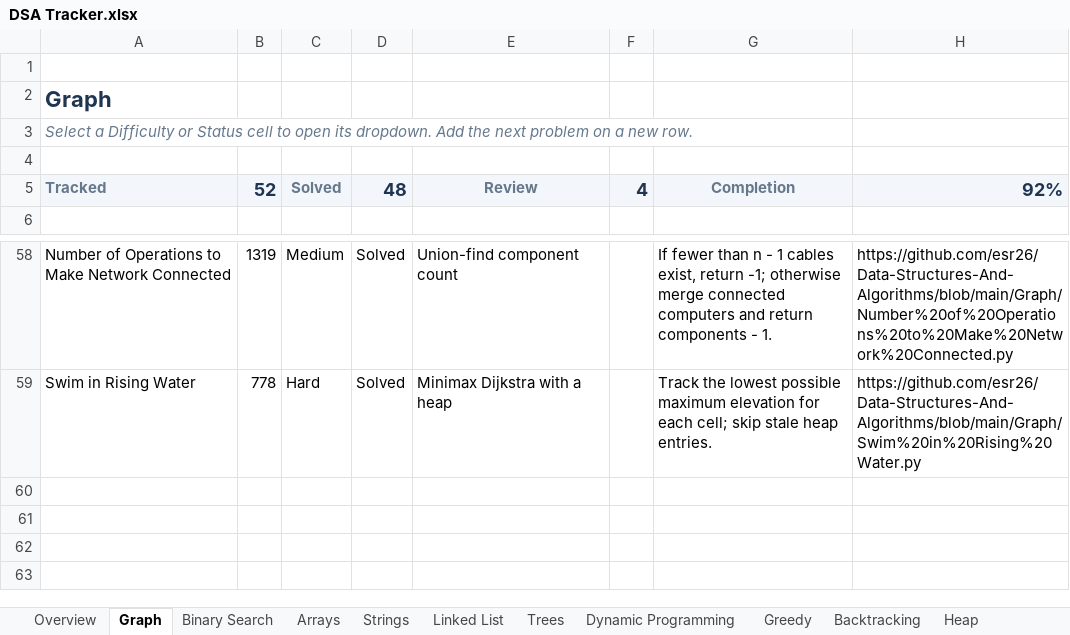
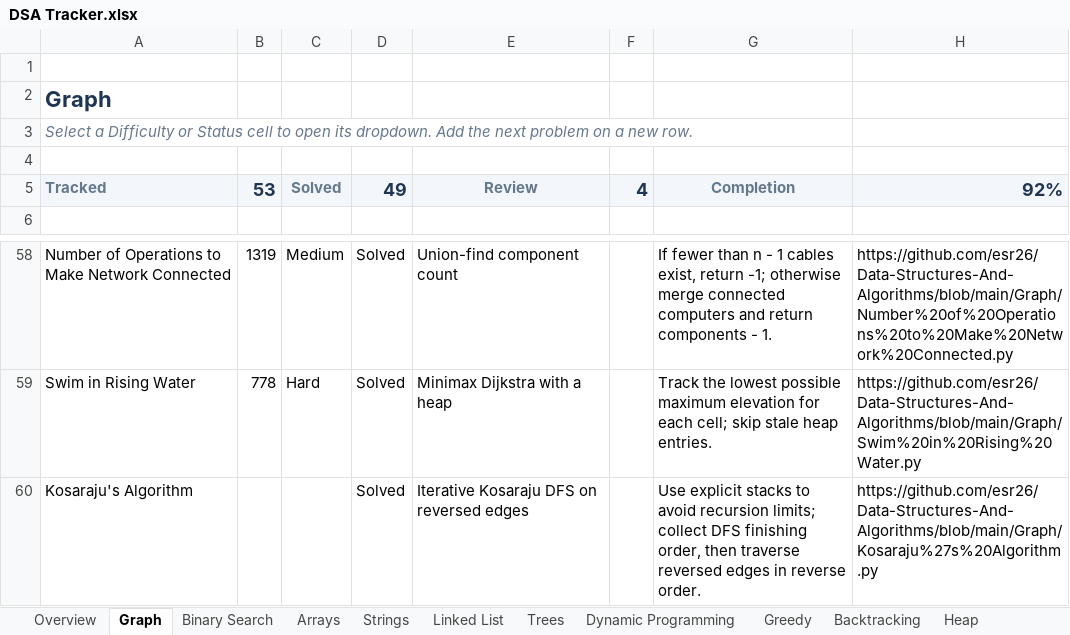
Before and after one commit to esr26/Data-Structures-And-Algorithms, an Excel workbook: DSA Tracker.xlsx, sheet Graph, drawn as a sheet; only a part is shown, gaps mark what is left out; values as stored, in another font and other column widths than the file's, no borders; conditional formats and table styles not drawn; the diff names each change by its address in the sheet, - before the commit and + after, or states it on an @@ line.

Commit message:
Add iterative Kosaraju solution and tracker entry

```diff
--- a/DSA Tracker.xlsx (sheet Graph)
+++ b/DSA Tracker.xlsx (sheet Graph)
-B5: 52
+B5: 53
-D5: 48
+D5: 49
+row 60: Kosaraju's Algorithm |  |  | Solved | Iterative Kosaraju DFS on reversed edges |  | Use explicit stacks to avoid recursion limits; collect DFS finishing order, then traverse reversed edges in reverse order. | https://github.com/esr26/Data-Structures-And-Algorithms/blob/main/Graph/Kosaraju%27s%20Algorithm.py
```
Also changed, not shown: sheet Overview, 1 other file.
